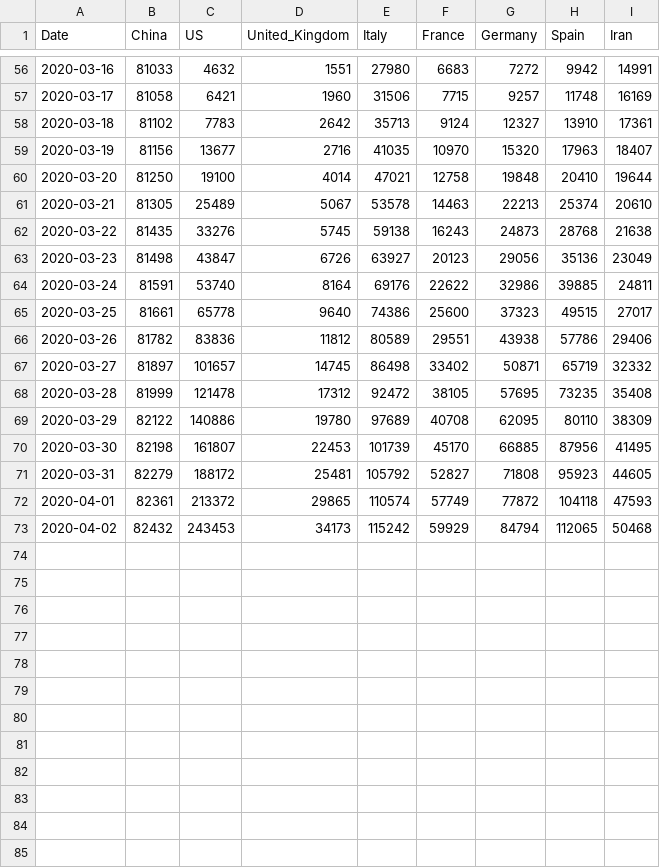
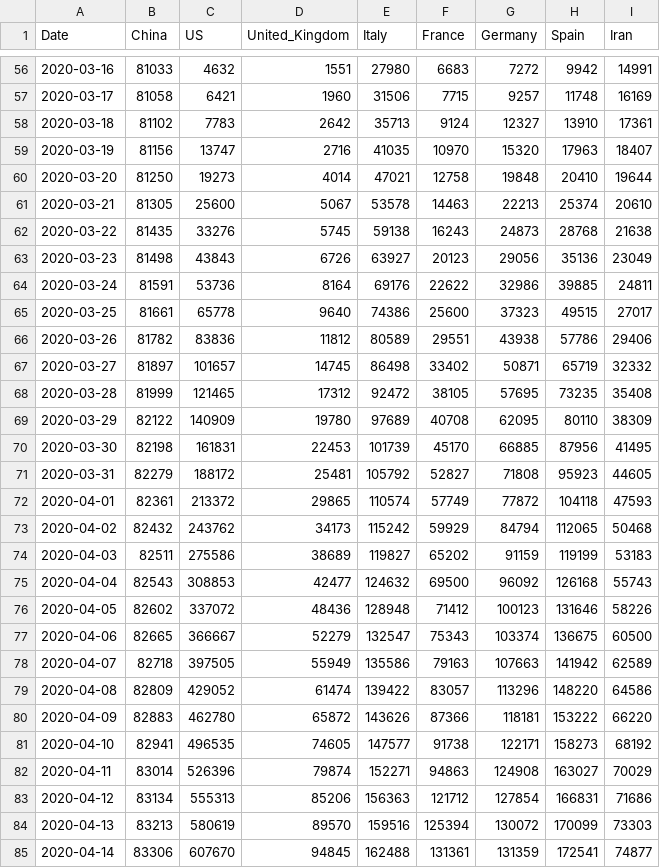
Before and after one commit to fefer/covid-graph, a CSV file: covid-19/data/key-countries-pivoted.csv, drawn as a sheet; only a part is shown, gaps mark what is left out; the diff covers the shown part only.

```diff
--- a/covid-19/data/key-countries-pivoted.csv
+++ b/covid-19/data/key-countries-pivoted.csv
@@ -58,8 +58,8 @@ Date,China,US,United_Kingdom,Italy,France,Germany,Spain,Iran
 2020-03-18,81102,7783,2642,35713,9124,12327,13910,17361
-2020-03-19,81156,13677,2716,41035,10970,15320,17963,18407
-2020-03-20,81250,19100,4014,47021,12758,19848,20410,19644
-2020-03-21,81305,25489,5067,53578,14463,22213,25374,20610
+2020-03-19,81156,13747,2716,41035,10970,15320,17963,18407
+2020-03-20,81250,19273,4014,47021,12758,19848,20410,19644
+2020-03-21,81305,25600,5067,53578,14463,22213,25374,20610
 2020-03-22,81435,33276,5745,59138,16243,24873,28768,21638
-2020-03-23,81498,43847,6726,63927,20123,29056,35136,23049
-2020-03-24,81591,53740,8164,69176,22622,32986,39885,24811
+2020-03-23,81498,43843,6726,63927,20123,29056,35136,23049
+2020-03-24,81591,53736,8164,69176,22622,32986,39885,24811
 2020-03-25,81661,65778,9640,74386,25600,37323,49515,27017
@@ -67,7 +67,19 @@ Date,China,US,United_Kingdom,Italy,France,Germany,Spain,Iran
 2020-03-27,81897,101657,14745,86498,33402,50871,65719,32332
-2020-03-28,81999,121478,17312,92472,38105,57695,73235,35408
-2020-03-29,82122,140886,19780,97689,40708,62095,80110,38309
-2020-03-30,82198,161807,22453,101739,45170,66885,87956,41495
+2020-03-28,81999,121465,17312,92472,38105,57695,73235,35408
+2020-03-29,82122,140909,19780,97689,40708,62095,80110,38309
+2020-03-30,82198,161831,22453,101739,45170,66885,87956,41495
 2020-03-31,82279,188172,25481,105792,52827,71808,95923,44605
 2020-04-01,82361,213372,29865,110574,57749,77872,104118,47593
-2020-04-02,82432,243453,34173,115242,59929,84794,112065,50468
+2020-04-02,82432,243762,34173,115242,59929,84794,112065,50468
+2020-04-03,82511,275586,38689,119827,65202,91159,119199,53183
+2020-04-04,82543,308853,42477,124632,69500,96092,126168,55743
+2020-04-05,82602,337072,48436,128948,71412,100123,131646,58226
+2020-04-06,82665,366667,52279,132547,75343,103374,136675,60500
+2020-04-07,82718,397505,55949,135586,79163,107663,141942,62589
+2020-04-08,82809,429052,61474,139422,83057,113296,148220,64586
+2020-04-09,82883,462780,65872,143626,87366,118181,153222,66220
+2020-04-10,82941,496535,74605,147577,91738,122171,158273,68192
+2020-04-11,83014,526396,79874,152271,94863,124908,163027,70029
+2020-04-12,83134,555313,85206,156363,121712,127854,166831,71686
+2020-04-13,83213,580619,89570,159516,125394,130072,170099,73303
+2020-04-14,83306,607670,94845,162488,131361,131359,172541,74877
```
Also changed, not shown: 6 added rows elsewhere in this file, covid-19/data/worldwide-aggregated.csv, 8 other files.
